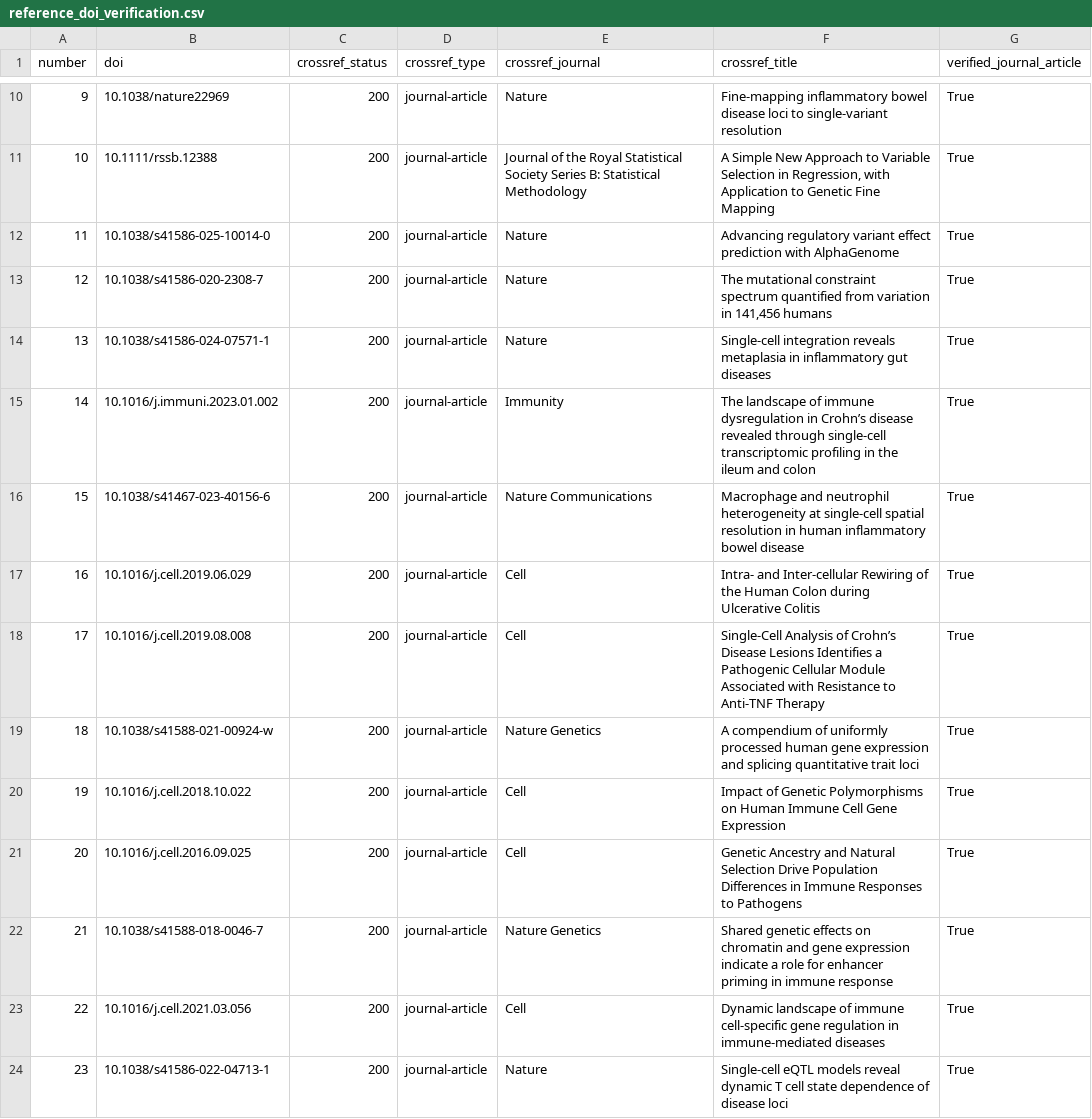
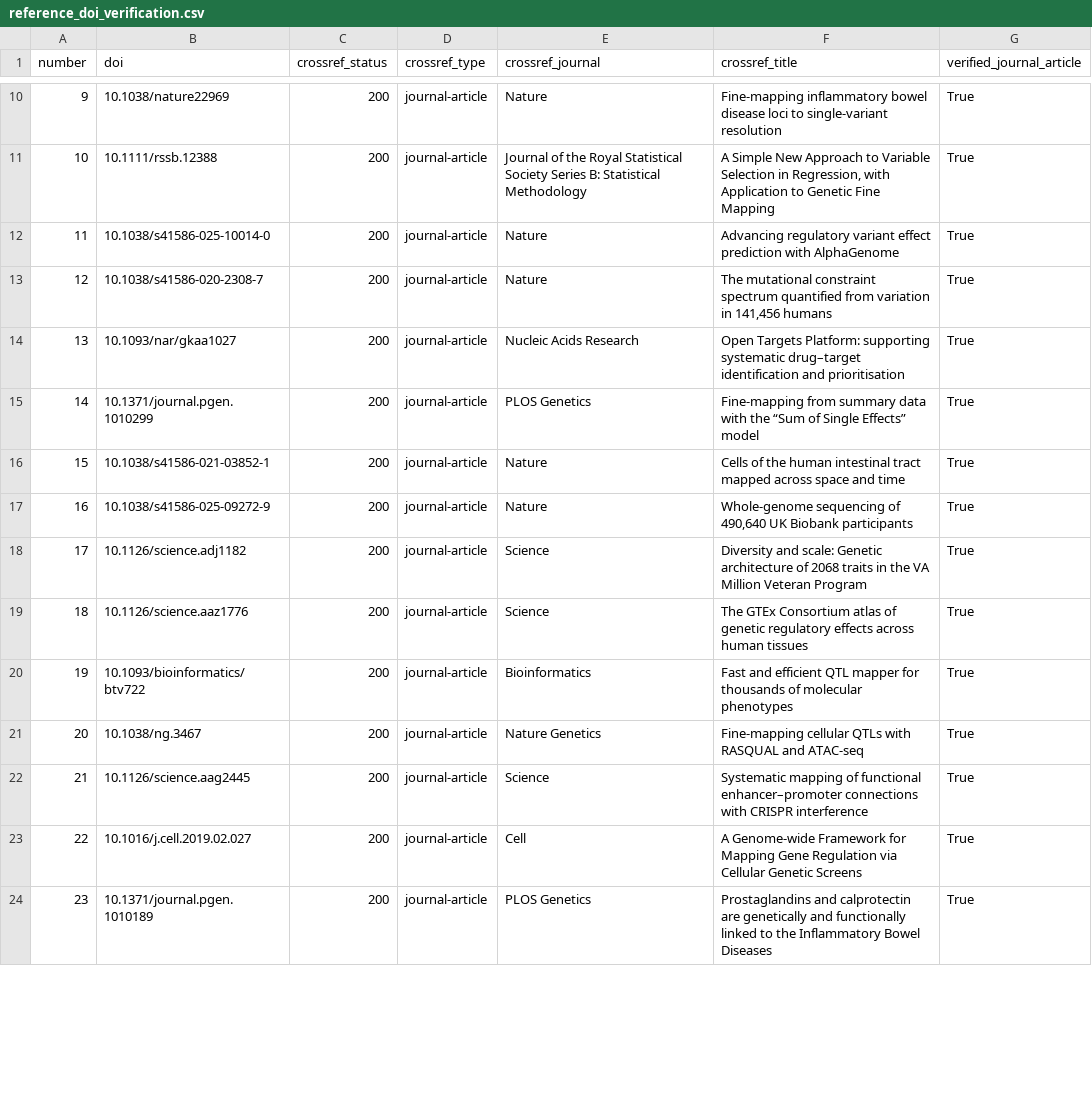
Before and after one commit to wzp24k/IBD-AlphaGenome2-Macrophage-Prioritization, a CSV file: results/tables/reference_doi_verification.csv, drawn as a sheet; only a part is shown, gaps mark what is left out; the diff covers the shown part only.

```diff
--- a/results/tables/reference_doi_verification.csv
+++ b/results/tables/reference_doi_verification.csv
@@ -13,12 +13,12 @@ number,doi,crossref_status,crossref_type,crossref_journal,crossref_title,verifie
 12,10.1038/s41586-020-2308-7,200,journal-article,Nature,"The mutational constraint spectrum quantified from variation in 141,456 humans",True
-13,10.1038/s41586-024-07571-1,200,journal-article,Nature,Single-cell integration reveals metaplasia in inflammatory gut diseases,True
-14,10.1016/j.immuni.2023.01.002,200,journal-article,Immunity,The landscape of immune dysregulation in Crohn’s disease revealed through single-cell transcriptomic profiling in the ileum and colon,True
-15,10.1038/s41467-023-40156-6,200,journal-article,Nature Communications,Macrophage and neutrophil heterogeneity at single-cell spatial resolution in human inflammatory bowel disease,True
-16,10.1016/j.cell.2019.06.029,200,journal-article,Cell,Intra- and Inter-cellular Rewiring of the Human Colon during Ulcerative Colitis,True
-17,10.1016/j.cell.2019.08.008,200,journal-article,Cell,Single-Cell Analysis of Crohn’s Disease Lesions Identifies a Pathogenic Cellular Module Associated with Resistance to Anti-TNF Therapy,True
-18,10.1038/s41588-021-00924-w,200,journal-article,Nature Genetics,A compendium of uniformly processed human gene expression and splicing quantitative trait loci,True
-19,10.1016/j.cell.2018.10.022,200,journal-article,Cell,Impact of Genetic Polymorphisms on Human Immune Cell Gene Expression,True
-20,10.1016/j.cell.2016.09.025,200,journal-article,Cell,Genetic Ancestry and Natural Selection Drive Population Differences in Immune Responses to Pathogens,True
-21,10.1038/s41588-018-0046-7,200,journal-article,Nature Genetics,Shared genetic effects on chromatin and gene expression indicate a role for enhancer priming in immune response,True
-22,10.1016/j.cell.2021.03.056,200,journal-article,Cell,Dynamic landscape of immune cell-specific gene regulation in immune-mediated diseases,True
-23,10.1038/s41586-022-04713-1,200,journal-article,Nature,Single-cell eQTL models reveal dynamic T cell state dependence of disease loci,True
+13,10.1093/nar/gkaa1027,200,journal-article,Nucleic Acids Research,Open Targets Platform: supporting systematic drug–target identification and prioritisation,True
+14,10.1371/journal.pgen.1010299,200,journal-article,PLOS Genetics,Fine-mapping from summary data with the “Sum of Single Effects” model,True
+15,10.1038/s41586-021-03852-1,200,journal-article,Nature,Cells of the human intestinal tract mapped across space and time,True
+16,10.1038/s41586-025-09272-9,200,journal-article,Nature,"Whole-genome sequencing of 490,640 UK Biobank participants",True
+17,10.1126/science.adj1182,200,journal-article,Science,Diversity and scale: Genetic architecture of 2068 traits in the VA Million Veteran Program,True
+18,10.1126/science.aaz1776,200,journal-article,Science,The GTEx Consortium atlas of genetic regulatory effects across human tissues,True
+19,10.1093/bioinformatics/btv722,200,journal-article,Bioinformatics,Fast and efficient QTL mapper for thousands of molecular phenotypes,True
+20,10.1038/ng.3467,200,journal-article,Nature Genetics,Fine-mapping cellular QTLs with RASQUAL and ATAC-seq,True
+21,10.1126/science.aag2445,200,journal-article,Science,Systematic mapping of functional enhancer–promoter connections with CRISPR interference,True
+22,10.1016/j.cell.2019.02.027,200,journal-article,Cell,A Genome-wide Framework for Mapping Gene Regulation via Cellular Genetic Screens,True
+23,10.1371/journal.pgen.1010189,200,journal-article,PLOS Genetics,Prostaglandins and calprotectin are genetically and functionally linked to the Inflammatory Bowel Diseases,True
```
Also changed, not shown: 55 edited cells elsewhere in this file, results/tables/reference_citation_audit.csv, 9 other files.
